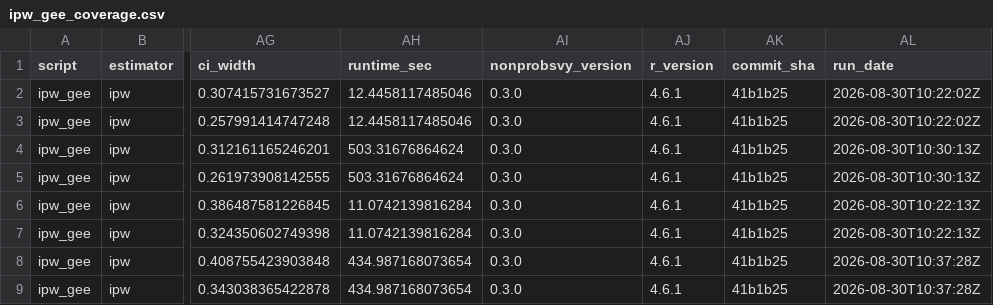
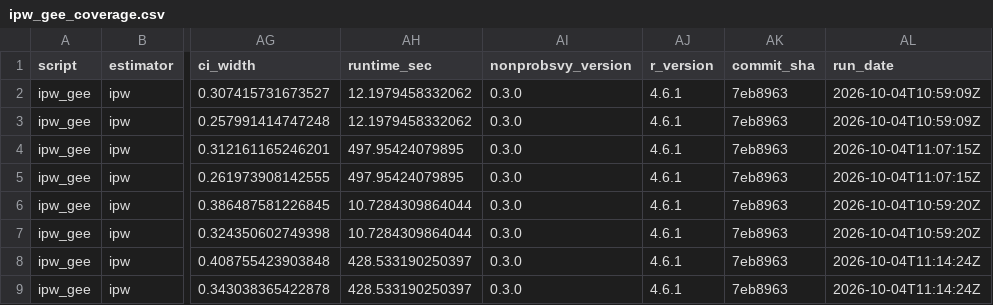
Before and after one commit to ncn-foreigners/nonprobsvy-coverage, a CSV file: results/ipw/ipw_gee_coverage.csv, drawn as a sheet; only a part is shown, gaps mark what is left out; the diff names each change by its address in the sheet, - before the commit and + after, or states it on an @@ line.

```diff
--- a/results/ipw/ipw_gee_coverage.csv
+++ b/results/ipw/ipw_gee_coverage.csv
-AH2:AH3 (runtime_sec): 12.4458117485046
+AH2:AH3 (runtime_sec): 12.1979458332062
-AK2:AK9 (commit_sha): 41b1b25
+AK2:AK9 (commit_sha): 7eb8963
-AL2:AL3 (run_date): 2026-08-30T10:22:02Z
+AL2:AL3 (run_date): 2026-10-04T10:59:09Z
-AH4:AH5 (runtime_sec): 503.31676864624
+AH4:AH5 (runtime_sec): 497.95424079895
-AL4:AL5 (run_date): 2026-08-30T10:30:13Z
+AL4:AL5 (run_date): 2026-10-04T11:07:15Z
-AH6:AH7 (runtime_sec): 11.0742139816284
+AH6:AH7 (runtime_sec): 10.7284309864044
-AL6:AL7 (run_date): 2026-08-30T10:22:13Z
+AL6:AL7 (run_date): 2026-10-04T10:59:20Z
-AH8:AH9 (runtime_sec): 434.987168073654
+AH8:AH9 (runtime_sec): 428.533190250397
-AL8:AL9 (run_date): 2026-08-30T10:37:28Z
+AL8:AL9 (run_date): 2026-10-04T11:14:24Z
```
Also changed, not shown: results/ipw/ipw_gee_metadata.csv, results/ipw/ipw_kim2021_coverage.csv, 5 other files.
